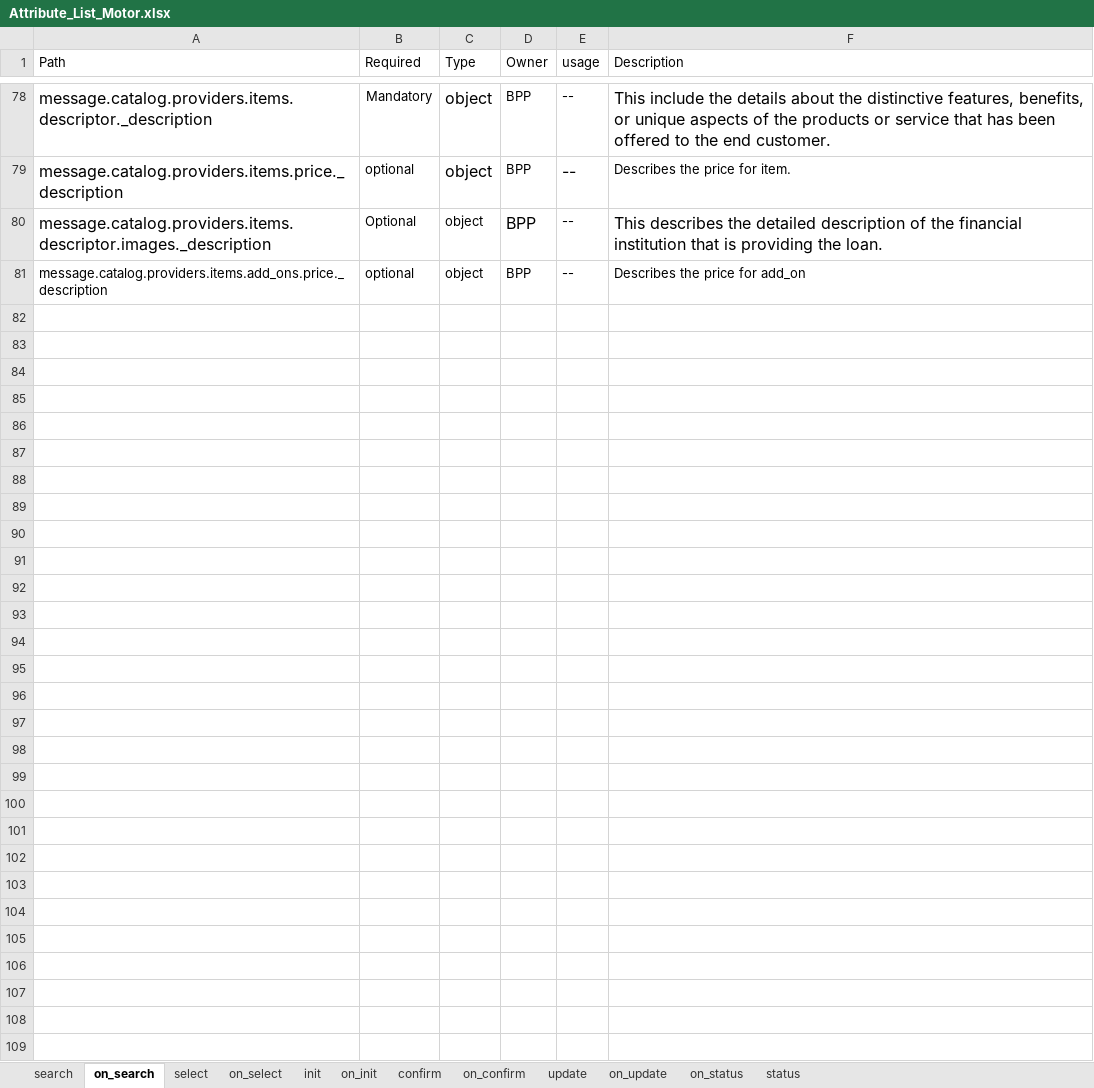
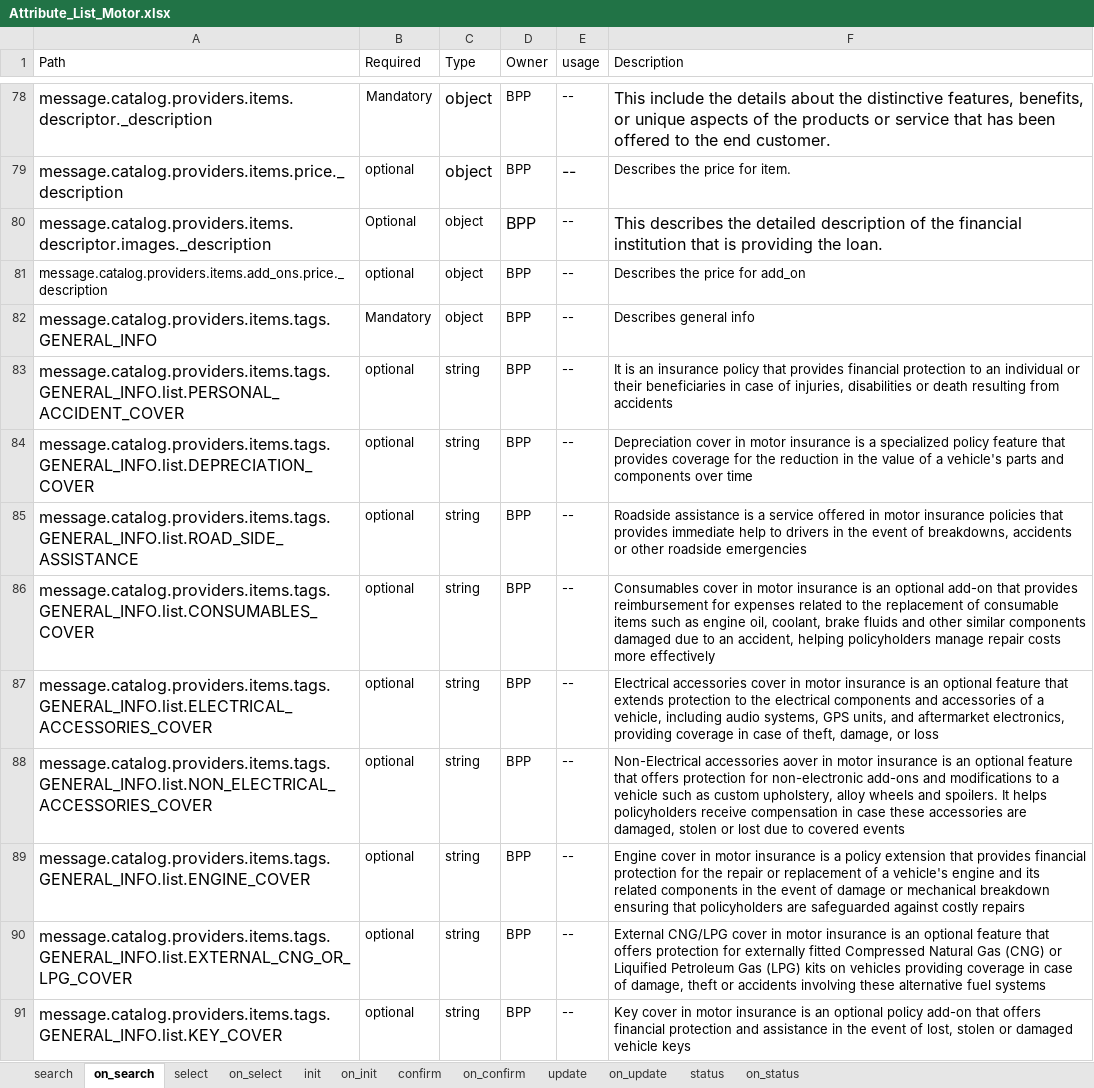
Before and after one commit to ONDC-Official/ONDC-FIS-Specifications, an Excel workbook: api/components/attributes/motor-insurance/Attribute_List_Motor.xlsx, sheet on_search, drawn as a sheet; only a part is shown, gaps mark what is left out; values as stored, in another font and other column widths than the file's, no borders; charts and pictures not drawn; the diff covers the shown part only; the diff names each change by its address in the sheet, - before the commit and + after, or states it on an @@ line.

```diff
--- a/api/components/attributes/motor-insurance/Attribute_List_Motor.xlsx (sheet on_search)
+++ b/api/components/attributes/motor-insurance/Attribute_List_Motor.xlsx (sheet on_search)
@@ sheet tab order changed: search | on_search | select | on_select | init | on_init | confirm | on_confirm | update | on_update | status | on_status @@
+row 82: message.catalog.providers.items.tags.GENERAL_INFO | Mandatory | object | BPP | -- | Describes general info
+row 83: message.catalog.providers.items.tags.GENERAL_INFO.list.PERSONAL_ACCIDENT_COVER | optional | string | BPP | -- | It is an insurance policy that provides financial protection to an individual or their beneficiaries in case of injuries, disabilities or death resulting from accidents
+row 84: message.catalog.providers.items.tags.GENERAL_INFO.list.DEPRECIATION_COVER | optional | string | BPP | -- | Depreciation cover in motor insurance is a specialized policy feature that provides coverage for the reduction in the value of a vehicle's parts and components over time
+row 85: message.catalog.providers.items.tags.GENERAL_INFO.list.ROAD_SIDE_ASSISTANCE | optional | string | BPP | -- | Roadside assistance is a service offered in motor insurance policies that provides immediate help to drivers in the event of breakdowns, accidents or other roadside emergencies
+row 86: message.catalog.providers.items.tags.GENERAL_INFO.list.CONSUMABLES_COVER | optional | string | BPP | -- | Consumables cover in motor insurance is an optional add-on that provides reimbursement for expenses related to the replacement of consumable items such as engine oil, coolant, brake fluids and other similar components damaged due to an accident, helping policyholders manage repair costs more effectively
+row 87: message.catalog.providers.items.tags.GENERAL_INFO.list.ELECTRICAL_ACCESSORIES_COVER | optional | string | BPP | -- | Electrical accessories cover in motor insurance is an optional feature that extends protection to the electrical components and accessories of a vehicle, including audio systems, GPS units, and aftermarket electronics, providing coverage in case of theft, damage, or loss
+row 88: message.catalog.providers.items.tags.GENERAL_INFO.list.NON_ELECTRICAL_ACCESSORIES_COVER | optional | string | BPP | -- | Non-Electrical accessories aover in motor insurance is an optional feature that offers protection for non-electronic add-ons and modifications to a vehicle such as custom upholstery, alloy wheels and spoilers. It helps policyholders receive compensation in case these accessories are damaged, stolen or lost due to covered events
+row 89: message.catalog.providers.items.tags.GENERAL_INFO.list.ENGINE_COVER | optional | string | BPP | -- | Engine cover in motor insurance is a policy extension that provides financial protection for the repair or replacement of a vehicle's engine and its related components in the event of damage or mechanical breakdown ensuring that policyholders are safeguarded against costly repairs
+row 90: message.catalog.providers.items.tags.GENERAL_INFO.list.EXTERNAL_CNG_OR_LPG_COVER | optional | string | BPP | -- | External CNG/LPG cover in motor insurance is an optional feature that offers protection for externally fitted Compressed Natural Gas (CNG) or Liquified Petroleum Gas (LPG) kits on vehicles providing coverage in case of damage, theft or accidents involving these alternative fuel systems
+row 91: message.catalog.providers.items.tags.GENERAL_INFO.list.KEY_COVER | optional | string | BPP | -- | Key cover in motor insurance is an optional policy add-on that offers financial protection and assistance in the event of lost, stolen or damaged vehicle keys
```
Also changed, not shown: 19 added rows elsewhere in this sheet, sheet on_status, sheet on_confirm, sheet on_update, sheet on_init, sheet on_select, sheet confirm, 3 more sheets, 5 other files.
